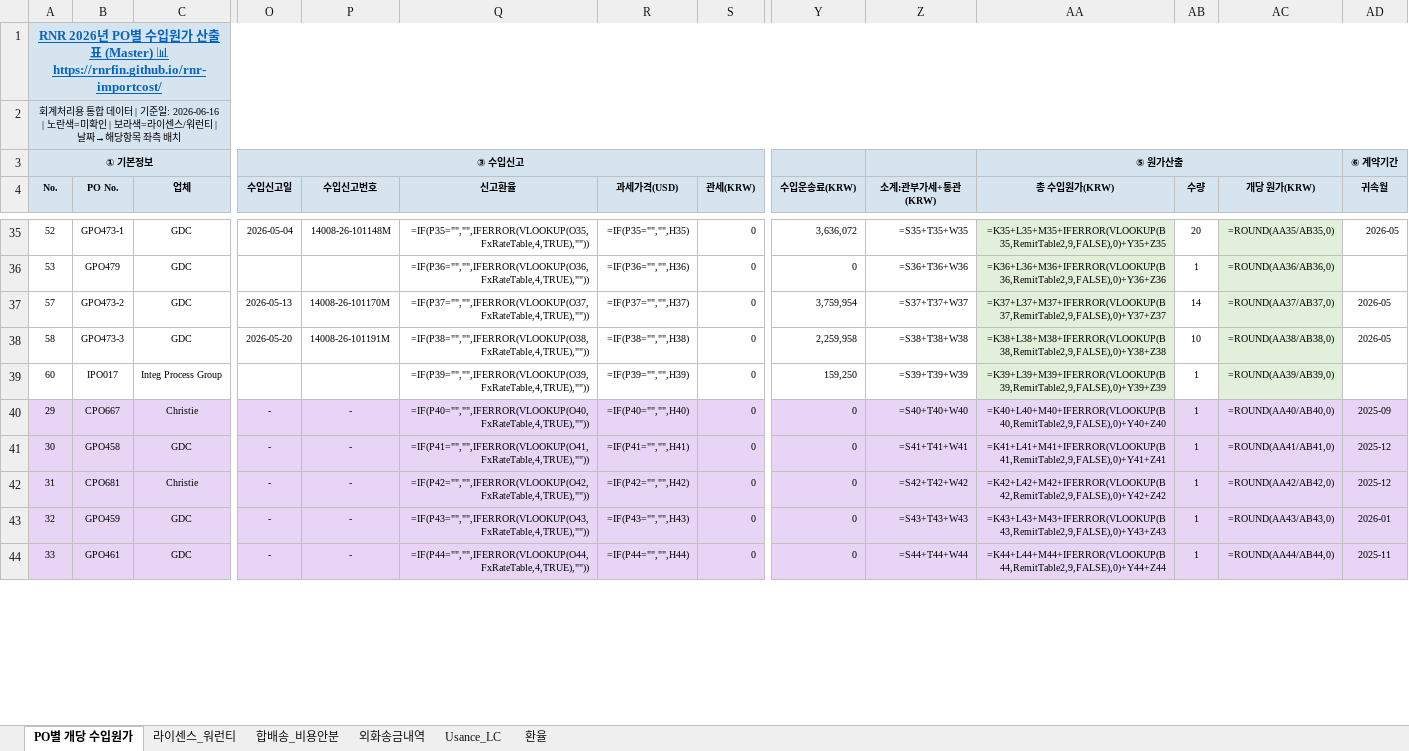
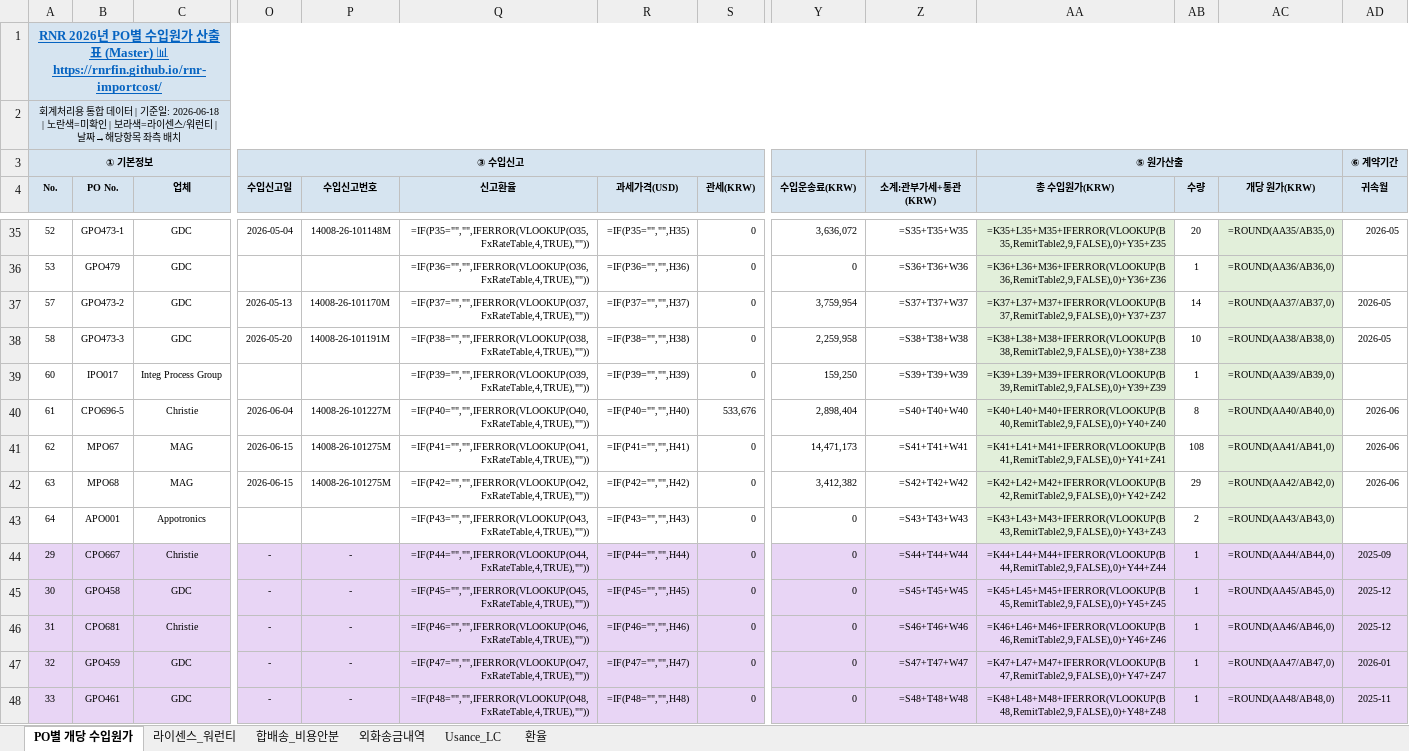
Before and after one commit to rnrfin/rnr-importcost, an Excel workbook: latest.xlsx, sheet PO별 개당 수입원가, drawn as a sheet; only a part is shown, gaps mark what is left out; values as stored, in another font and other column widths than the file's, no borders; formulas without a stored value are shown as written; addresses are those after the commit; rows hold the shown columns only; the diff covers the shown part only; the diff names each change by its address in the sheet, - before the commit and + after, or states it on an @@ line.

Commit message:
Update import cost 2026-06-18 (CPO696-3 송금, CPO696-5/MPO67-68/APO001/GPO475 신규)

```diff
--- a/latest.xlsx (sheet PO별 개당 수입원가)
+++ b/latest.xlsx (sheet PO별 개당 수입원가)
-A2 (No.): …기준일: 2026-06-16 | 노란색…
+A2 (No.): …기준일: 2026-06-18 | 노란색…
+row 40: 61 | CPO696-5 | Christie | 2026-06-04 | 14008-26-101227M | =IF(P40="","",IFERROR(VLOOKUP(O40,FxRateTable,4,TRUE),"")) | =IF(P40="","",H40) | 533,676 | 2,898,404 | =S40+T40+W40 | =K40+L40+M40+IFERROR(VLOOKUP(B40,RemitTable2,9,FALSE),0)+Y40+Z40 | 8 | =ROUND(AA40/AB40,0) | 2026-06
+row 41: 62 | MPO67 | MAG | 2026-06-15 | 14008-26-101275M | =IF(P41="","",IFERROR(VLOOKUP(O41,FxRateTable,4,TRUE),"")) | =IF(P41="","",H41) | 0 | 14,471,173 | =S41+T41+W41 | =K41+L41+M41+IFERROR(VLOOKUP(B41,RemitTable2,9,FALSE),0)+Y41+Z41 | 108 | =ROUND(AA41/AB41,0) | 2026-06
+row 42: 63 | MPO68 | MAG | 2026-06-15 | 14008-26-101275M | =IF(P42="","",IFERROR(VLOOKUP(O42,FxRateTable,4,TRUE),"")) | =IF(P42="","",H42) | 0 | 3,412,382 | =S42+T42+W42 | =K42+L42+M42+IFERROR(VLOOKUP(B42,RemitTable2,9,FALSE),0)+Y42+Z42 | 29 | =ROUND(AA42/AB42,0) | 2026-06
+row 43: 64 | APO001 | Appotronics |  |  | =IF(P43="","",IFERROR(VLOOKUP(O43,FxRateTable,4,TRUE),"")) | =IF(P43="","",H43) | 0 | 0 | =S43+T43+W43 | =K43+L43+M43+IFERROR(VLOOKUP(B43,RemitTable2,9,FALSE),0)+Y43+Z43 | 2 | =ROUND(AA43/AB43,0)
-Q44 (신고환율): =IF(P40="","",IFERROR(VLOOKUP(O40,FxRateTable,4,TRUE),""))
+Q44 (신고환율): =IF(P44="","",IFERROR(VLOOKUP(O44,FxRateTable,4,TRUE),""))
-R44 (과세가격(USD)): =IF(P40="","",H40)
+R44 (과세가격(USD)): =IF(P44="","",H44)
-Z44 (소계:관부가세+통관(KRW)): =S40+T40+W40
+Z44 (소계:관부가세+통관(KRW)): =S44+T44+W44
-AA44 (총 수입원가(KRW)): =K40+L40+M40+IFERROR(VLOOKUP(B40,RemitTable2,9,FALSE),0)+Y40+Z40
+AA44 (총 수입원가(KRW)): =K44+L44+M44+IFERROR(VLOOKUP(B44,RemitTable2,9,FALSE),0)+Y44+Z44
-AC44 (개당 원가(KRW)): =ROUND(AA40/AB40,0)
+AC44 (개당 원가(KRW)): =ROUND(AA44/AB44,0)
-Q45 (신고환율): =IF(P41="","",IFERROR(VLOOKUP(O41,FxRateTable,4,TRUE),""))
+Q45 (신고환율): =IF(P45="","",IFERROR(VLOOKUP(O45,FxRateTable,4,TRUE),""))
-R45 (과세가격(USD)): =IF(P41="","",H41)
+R45 (과세가격(USD)): =IF(P45="","",H45)
-Z45 (소계:관부가세+통관(KRW)): =S41+T41+W41
+Z45 (소계:관부가세+통관(KRW)): =S45+T45+W45
-AA45 (총 수입원가(KRW)): =K41+L41+M41+IFERROR(VLOOKUP(B41,RemitTable2,9,FALSE),0)+Y41+Z41
+AA45 (총 수입원가(KRW)): =K45+L45+M45+IFERROR(VLOOKUP(B45,RemitTable2,9,FALSE),0)+Y45+Z45
-AC45 (개당 원가(KRW)): =ROUND(AA41/AB41,0)
+AC45 (개당 원가(KRW)): =ROUND(AA45/AB45,0)
-Q46 (신고환율): =IF(P42="","",IFERROR(VLOOKUP(O42,FxRateTable,4,TRUE),""))
+Q46 (신고환율): =IF(P46="","",IFERROR(VLOOKUP(O46,FxRateTable,4,TRUE),""))
-R46 (과세가격(USD)): =IF(P42="","",H42)
+R46 (과세가격(USD)): =IF(P46="","",H46)
-Z46 (소계:관부가세+통관(KRW)): =S42+T42+W42
+Z46 (소계:관부가세+통관(KRW)): =S46+T46+W46
-AA46 (총 수입원가(KRW)): =K42+L42+M42+IFERROR(VLOOKUP(B42,RemitTable2,9,FALSE),0)+Y42+Z42
+AA46 (총 수입원가(KRW)): =K46+L46+M46+IFERROR(VLOOKUP(B46,RemitTable2,9,FALSE),0)+Y46+Z46
-AC46 (개당 원가(KRW)): =ROUND(AA42/AB42,0)
+AC46 (개당 원가(KRW)): =ROUND(AA46/AB46,0)
-Q47 (신고환율): =IF(P43="","",IFERROR(VLOOKUP(O43,FxRateTable,4,TRUE),""))
+Q47 (신고환율): =IF(P47="","",IFERROR(VLOOKUP(O47,FxRateTable,4,TRUE),""))
-R47 (과세가격(USD)): =IF(P43="","",H43)
+R47 (과세가격(USD)): =IF(P47="","",H47)
-Z47 (소계:관부가세+통관(KRW)): =S43+T43+W43
+Z47 (소계:관부가세+통관(KRW)): =S47+T47+W47
-AA47 (총 수입원가(KRW)): =K43+L43+M43+IFERROR(VLOOKUP(B43,RemitTable2,9,FALSE),0)+Y43+Z43
+AA47 (총 수입원가(KRW)): =K47+L47+M47+IFERROR(VLOOKUP(B47,RemitTable2,9,FALSE),0)+Y47+Z47
-AC47 (개당 원가(KRW)): =ROUND(AA43/AB43,0)
+AC47 (개당 원가(KRW)): =ROUND(AA47/AB47,0)
-Q48 (신고환율): =IF(P44="","",IFERROR(VLOOKUP(O44,FxRateTable,4,TRUE),""))
+Q48 (신고환율): =IF(P48="","",IFERROR(VLOOKUP(O48,FxRateTable,4,TRUE),""))
-R48 (과세가격(USD)): =IF(P44="","",H44)
+R48 (과세가격(USD)): =IF(P48="","",H48)
-Z48 (소계:관부가세+통관(KRW)): =S44+T44+W44
+Z48 (소계:관부가세+통관(KRW)): =S48+T48+W48
-AA48 (총 수입원가(KRW)): =K44+L44+M44+IFERROR(VLOOKUP(B44,RemitTable2,9,FALSE),0)+Y44+Z44
+AA48 (총 수입원가(KRW)): =K48+L48+M48+IFERROR(VLOOKUP(B48,RemitTable2,9,FALSE),0)+Y48+Z48
-AC48 (개당 원가(KRW)): =ROUND(AA44/AB44,0)
+AC48 (개당 원가(KRW)): =ROUND(AA48/AB48,0)
```
Also changed, not shown: 2 added rows and 207 edited cells elsewhere in this sheet, sheet 외화송금내역, sheet 합배송_비용안분, sheet 라이센스_워런티.
